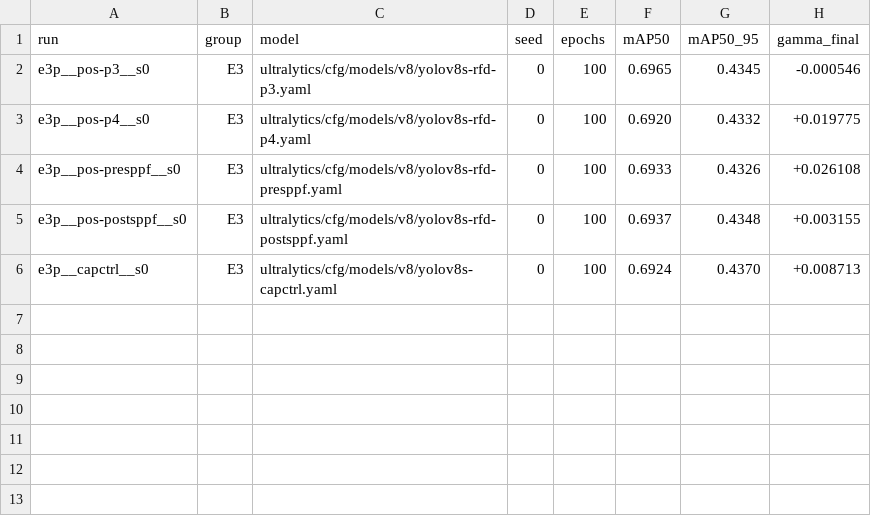
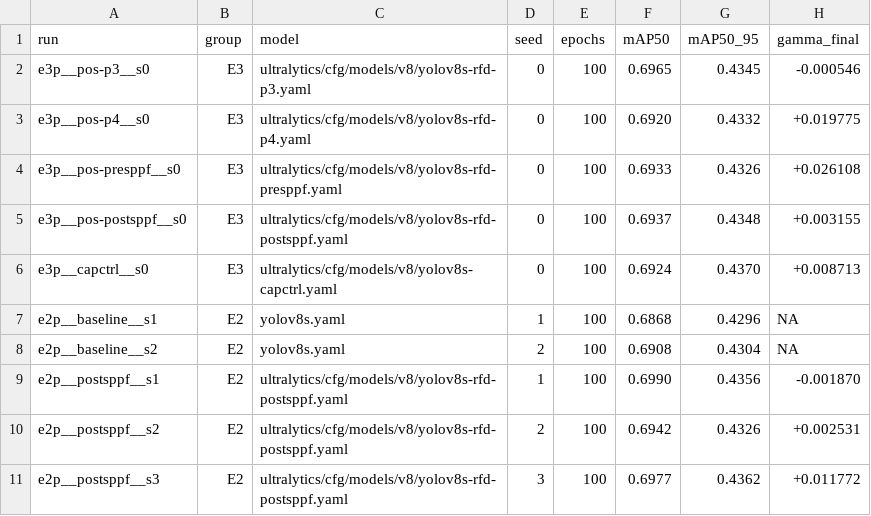
Before and after one commit to Mr-Flyguy/ri-yolo, a CSV file: artifacts/phase1/summary.csv, drawn as a sheet; the diff names each change by its address in the sheet, - before the commit and + after, or states it on an @@ line.

Commit message:
results(phase1): complete E2 multi-seed runs (s1, s2, s3)

```diff
--- a/artifacts/phase1/summary.csv
+++ b/artifacts/phase1/summary.csv
+row 7: e2p__baseline__s1 | E2 | yolov8s.yaml | 1 | 100 | 0.6868 | 0.4296 | NA
+row 8: e2p__baseline__s2 | E2 | yolov8s.yaml | 2 | 100 | 0.6908 | 0.4304 | NA
+row 9: e2p__postsppf__s1 | E2 | ultralytics/cfg/models/v8/yolov8s-rfd-postsppf.yaml | 1 | 100 | 0.6990 | 0.4356 | -0.001870
+row 10: e2p__postsppf__s2 | E2 | ultralytics/cfg/models/v8/yolov8s-rfd-postsppf.yaml | 2 | 100 | 0.6942 | 0.4326 | +0.002531
+row 11: e2p__postsppf__s3 | E2 | ultralytics/cfg/models/v8/yolov8s-rfd-postsppf.yaml | 3 | 100 | 0.6977 | 0.4362 | +0.011772
```
Also changed, not shown: artifacts/phase1/C1_table1.csv.
